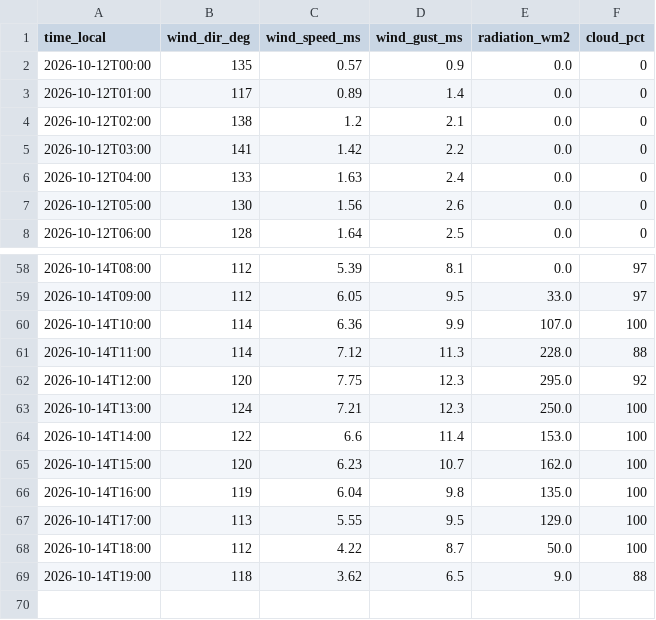
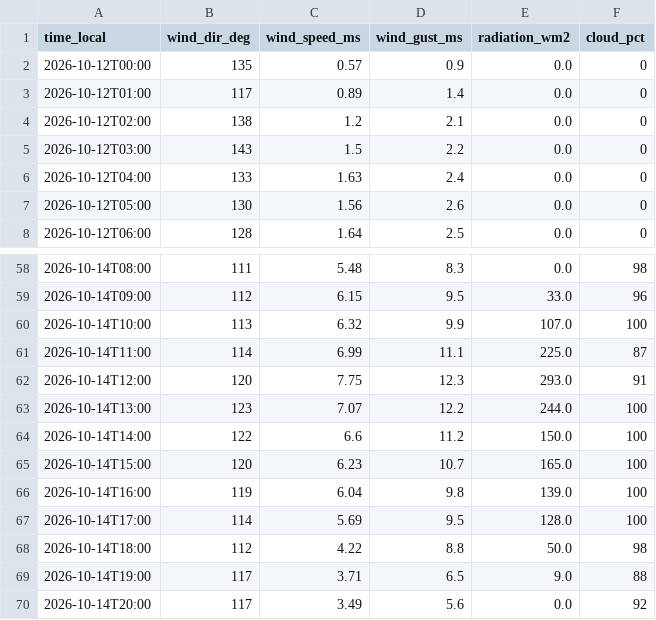
Before and after one commit to sanainwest-sudo/atyrau-air, a CSV file: data/wind.csv, drawn as a sheet; only a part is shown, gaps mark what is left out; the diff covers the shown part only.

```diff
--- a/data/wind.csv
+++ b/data/wind.csv
@@ -4,3 +4,3 @@
 2026-10-12T02:00,138,1.2,2.1,0.0,0
-2026-10-12T03:00,141,1.42,2.2,0.0,0
+2026-10-12T03:00,143,1.5,2.2,0.0,0
 2026-10-12T04:00,133,1.63,2.4,0.0,0
@@ -58,12 +58,13 @@
-2026-10-14T08:00,112,5.39,8.1,0.0,97
-2026-10-14T09:00,112,6.05,9.5,33.0,97
-2026-10-14T10:00,114,6.36,9.9,107.0,100
-2026-10-14T11:00,114,7.12,11.3,228.0,88
-2026-10-14T12:00,120,7.75,12.3,295.0,92
-2026-10-14T13:00,124,7.21,12.3,250.0,100
-2026-10-14T14:00,122,6.6,11.4,153.0,100
-2026-10-14T15:00,120,6.23,10.7,162.0,100
-2026-10-14T16:00,119,6.04,9.8,135.0,100
-2026-10-14T17:00,113,5.55,9.5,129.0,100
-2026-10-14T18:00,112,4.22,8.7,50.0,100
-2026-10-14T19:00,118,3.62,6.5,9.0,88
+2026-10-14T08:00,111,5.48,8.3,0.0,98
+2026-10-14T09:00,112,6.15,9.5,33.0,96
+2026-10-14T10:00,113,6.32,9.9,107.0,100
+2026-10-14T11:00,114,6.99,11.1,225.0,87
+2026-10-14T12:00,120,7.75,12.3,293.0,91
+2026-10-14T13:00,123,7.07,12.2,244.0,100
+2026-10-14T14:00,122,6.6,11.2,150.0,100
+2026-10-14T15:00,120,6.23,10.7,165.0,100
+2026-10-14T16:00,119,6.04,9.8,139.0,100
+2026-10-14T17:00,114,5.69,9.5,128.0,100
+2026-10-14T18:00,112,4.22,8.8,50.0,98
+2026-10-14T19:00,117,3.71,6.5,9.0,88
+2026-10-14T20:00,117,3.49,5.6,0.0,92
```
Also changed, not shown: 94 edited cells elsewhere in this file, 1 other file.
